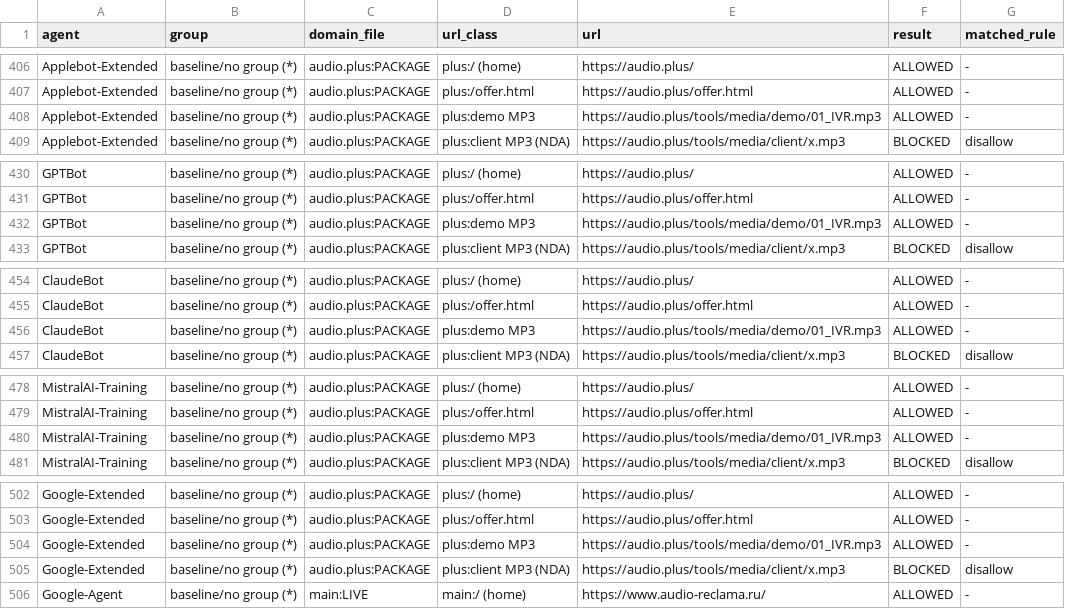
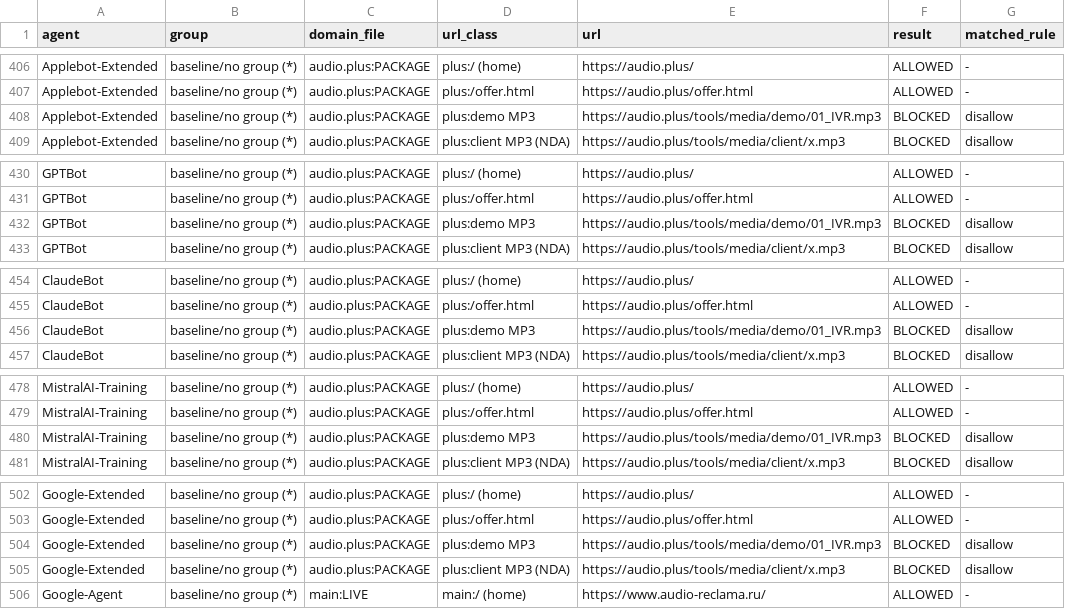
Before and after one commit to AudioReclamaRu/sonic-infrastructure-report, a CSV file: research/AI_BOT_ROBOTS_MATRIX_2026-11-22.csv, drawn as a sheet; only a part is shown, gaps mark what is left out; the diff covers the shown part only.

```diff
--- a/research/AI_BOT_ROBOTS_MATRIX_2026-11-22.csv
+++ b/research/AI_BOT_ROBOTS_MATRIX_2026-11-22.csv
@@ -407,3 +407,3 @@ Applebot-Extended,baseline/no group (*),audio.plus:PACKAGE,plus:/ (home),https:/
 Applebot-Extended,baseline/no group (*),audio.plus:PACKAGE,plus:/offer.html,https://audio.plus/offer.html,ALLOWED,-
-Applebot-Extended,baseline/no group (*),audio.plus:PACKAGE,plus:demo MP3,https://audio.plus/tools/media/demo/01_IVR.mp3,ALLOWED,-
+Applebot-Extended,baseline/no group (*),audio.plus:PACKAGE,plus:demo MP3,https://audio.plus/tools/media/demo/01_IVR.mp3,BLOCKED,disallow
 Applebot-Extended,baseline/no group (*),audio.plus:PACKAGE,plus:client MP3 (NDA),https://audio.plus/tools/media/client/x.mp3,BLOCKED,disallow
@@ -431,3 +431,3 @@ GPTBot,baseline/no group (*),audio.plus:PACKAGE,plus:/ (home),https://audio.plus
 GPTBot,baseline/no group (*),audio.plus:PACKAGE,plus:/offer.html,https://audio.plus/offer.html,ALLOWED,-
-GPTBot,baseline/no group (*),audio.plus:PACKAGE,plus:demo MP3,https://audio.plus/tools/media/demo/01_IVR.mp3,ALLOWED,-
+GPTBot,baseline/no group (*),audio.plus:PACKAGE,plus:demo MP3,https://audio.plus/tools/media/demo/01_IVR.mp3,BLOCKED,disallow
 GPTBot,baseline/no group (*),audio.plus:PACKAGE,plus:client MP3 (NDA),https://audio.plus/tools/media/client/x.mp3,BLOCKED,disallow
@@ -455,3 +455,3 @@ ClaudeBot,baseline/no group (*),audio.plus:PACKAGE,plus:/ (home),https://audio.p
 ClaudeBot,baseline/no group (*),audio.plus:PACKAGE,plus:/offer.html,https://audio.plus/offer.html,ALLOWED,-
-ClaudeBot,baseline/no group (*),audio.plus:PACKAGE,plus:demo MP3,https://audio.plus/tools/media/demo/01_IVR.mp3,ALLOWED,-
+ClaudeBot,baseline/no group (*),audio.plus:PACKAGE,plus:demo MP3,https://audio.plus/tools/media/demo/01_IVR.mp3,BLOCKED,disallow
 ClaudeBot,baseline/no group (*),audio.plus:PACKAGE,plus:client MP3 (NDA),https://audio.plus/tools/media/client/x.mp3,BLOCKED,disallow
@@ -479,3 +479,3 @@ MistralAI-Training,baseline/no group (*),audio.plus:PACKAGE,plus:/ (home),https:
 MistralAI-Training,baseline/no group (*),audio.plus:PACKAGE,plus:/offer.html,https://audio.plus/offer.html,ALLOWED,-
-MistralAI-Training,baseline/no group (*),audio.plus:PACKAGE,plus:demo MP3,https://audio.plus/tools/media/demo/01_IVR.mp3,ALLOWED,-
+MistralAI-Training,baseline/no group (*),audio.plus:PACKAGE,plus:demo MP3,https://audio.plus/tools/media/demo/01_IVR.mp3,BLOCKED,disallow
 MistralAI-Training,baseline/no group (*),audio.plus:PACKAGE,plus:client MP3 (NDA),https://audio.plus/tools/media/client/x.mp3,BLOCKED,disallow
@@ -503,3 +503,3 @@ Google-Extended,baseline/no group (*),audio.plus:PACKAGE,plus:/ (home),https://a
 Google-Extended,baseline/no group (*),audio.plus:PACKAGE,plus:/offer.html,https://audio.plus/offer.html,ALLOWED,-
-Google-Extended,baseline/no group (*),audio.plus:PACKAGE,plus:demo MP3,https://audio.plus/tools/media/demo/01_IVR.mp3,ALLOWED,-
+Google-Extended,baseline/no group (*),audio.plus:PACKAGE,plus:demo MP3,https://audio.plus/tools/media/demo/01_IVR.mp3,BLOCKED,disallow
 Google-Extended,baseline/no group (*),audio.plus:PACKAGE,plus:client MP3 (NDA),https://audio.plus/tools/media/client/x.mp3,BLOCKED,disallow
```
Also changed, not shown: 34 edited cells elsewhere in this file.
